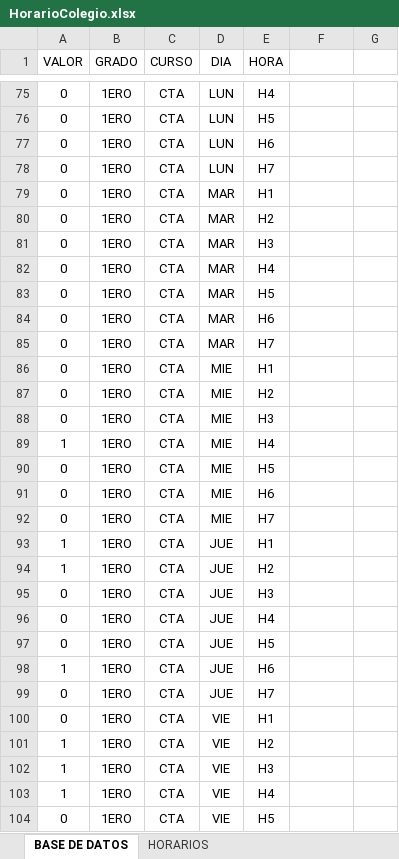
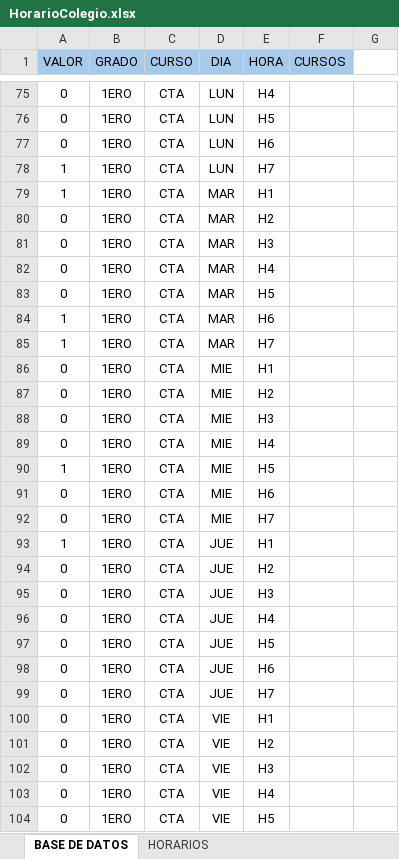
Before and after one commit to UndefinedSr/Proyecto---IO, an Excel workbook: HorarioColegio.xlsx, sheet BASE DE DATOS, drawn as a sheet; only a part is shown, gaps mark what is left out; values as stored, in another font and other column widths than the file's, no borders; the diff covers the shown part only; the diff names each change by its address in the sheet, - before the commit and + after, or states it on an @@ line.

```diff
--- a/HorarioColegio.xlsx (sheet BASE DE DATOS)
+++ b/HorarioColegio.xlsx (sheet BASE DE DATOS)
-A1:F1 fill: none
+A1:F1 fill: #A6CAEC
-F1: (empty)
+F1: CURSOS
-A78:A79 (VALOR): 0
+A78:A79 (VALOR): 1
-A84:A85 (VALOR): 0
+A84:A85 (VALOR): 1
-A89 (VALOR): 1
+A89 (VALOR): 0
-A90 (VALOR): 0
+A90 (VALOR): 1
-A94 (VALOR): 1
+A94 (VALOR): 0
-A98 (VALOR): 1
+A98 (VALOR): 0
-A101:A103 (VALOR): 1
+A101:A103 (VALOR): 0
```
Also changed, not shown: 4 added rows, 4 removed rows and 275 edited cells elsewhere in this sheet, sheet HORARIOS, formulas that keep their value, 1 other file.
